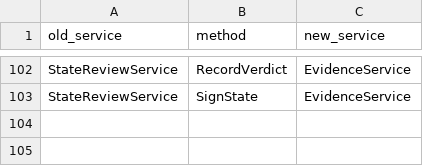
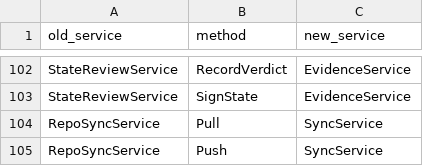
Before and after one commit to HeddleCo/api, a CSV file: docs/alpha-v2/retained-bridges.csv, drawn as a sheet; only a part is shown, gaps mark what is left out; the diff names each change by its address in the sheet, - before the commit and + after, or states it on an @@ line.

Commit message:
feat(api): add typed streaming clients and preserve transfer bridges

```diff
--- a/docs/alpha-v2/retained-bridges.csv
+++ b/docs/alpha-v2/retained-bridges.csv
+row 104: RepoSyncService | Pull | SyncService
+row 105: RepoSyncService | Push | SyncService
```
Also changed, not shown: 29 other files.
